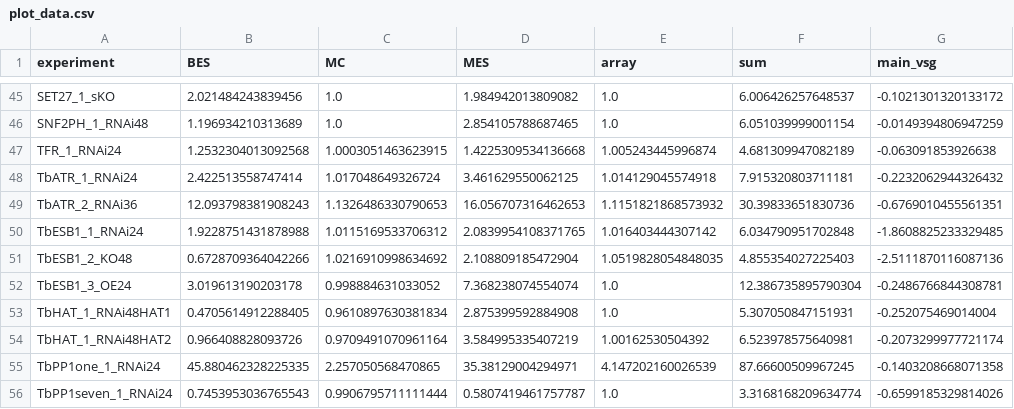
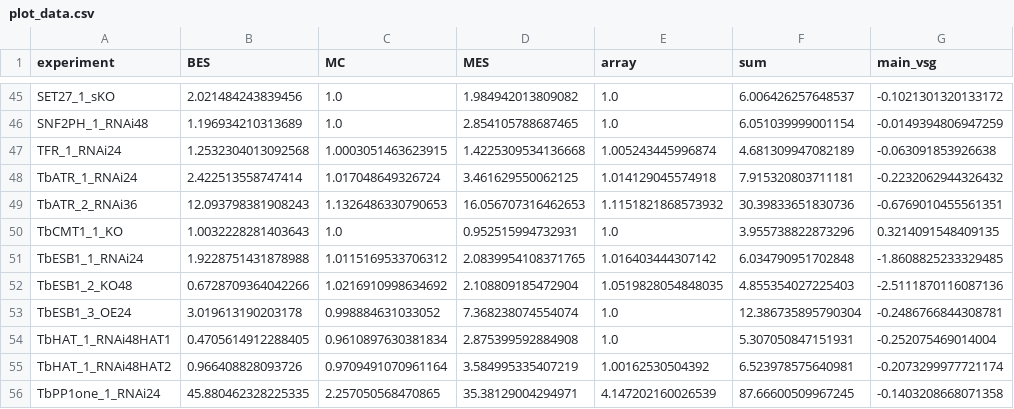
Before and after one commit to mtinti/vsg_processing, a CSV file: plot_data.csv, drawn as a sheet; only a part is shown, gaps mark what is left out; the shorter side is filled out with more unchanged rows; the diff names each change by its address in the sheet, - before the commit and + after, or states it on an @@ line.

```diff
--- a/plot_data.csv
+++ b/plot_data.csv
+row 50: TbCMT1_1_KO | 1.0032228281403643 | 1.0 | 0.952515994732931 | 1.0 | 3.955738822873296 | 0.3214091548409135
```
Also changed, not shown: 12 other files.
